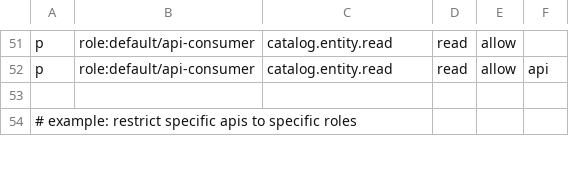
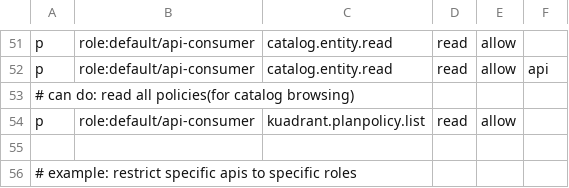
Before and after one commit to Kuadrant/kuadrant-backstage-plugin, a CSV file: rbac-policy.csv, drawn as a sheet; only a part is shown, gaps mark what is left out.

Commit message:
api-consumer read all policies(for catalog browsing)
Signed-off-by: Eguzki Astiz Lezaun <eastizle@redhat.com>

```diff
--- a/rbac-policy.csv
+++ b/rbac-policy.csv
@@ -52,2 +52,4 @@ p, role:default/api-consumer, catalog.entity.read, read, allow
 p, role:default/api-consumer, catalog.entity.read, read, allow, api
+# can do: read all policies(for catalog browsing)
+p, role:default/api-consumer, kuadrant.planpolicy.list, read, allow
 
```
